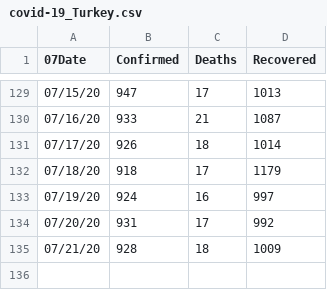
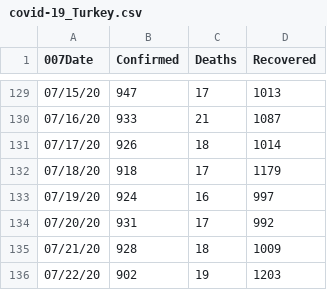
Before and after one commit to covid19-Turkey/covid19-Turkey-Dataset, a CSV file: covid-19_Turkey.csv, drawn as a sheet; only a part is shown, gaps mark what is left out; the diff names each change by its address in the sheet, - before the commit and + after, or states it on an @@ line.

Commit message:
Update covid-19_Turkey.csv

```diff
--- a/covid-19_Turkey.csv
+++ b/covid-19_Turkey.csv
-A1: 07Date
+A1: 007Date
+row 136: 07/22/20 | 902 | 19 | 1203
```
